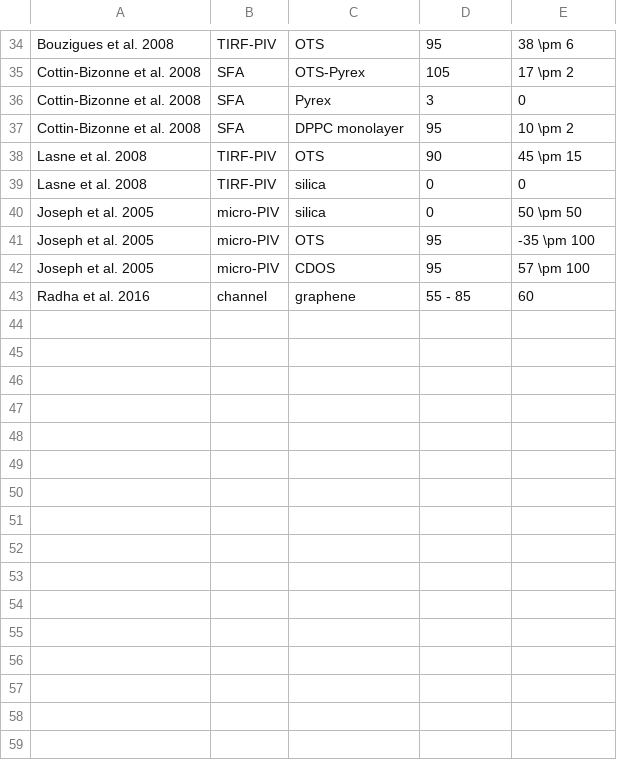
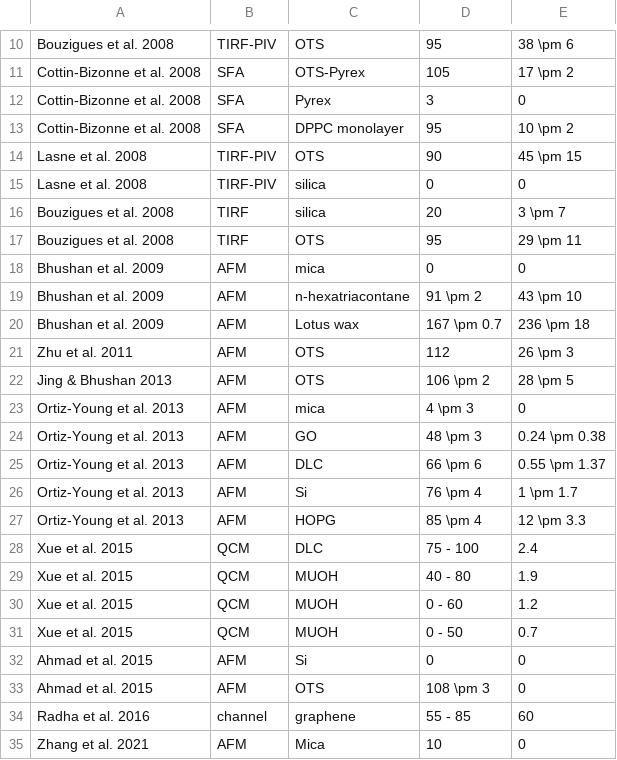
Before and after one commit to Ishi-Haru/manuscript, a CSV file: figs/slip_length_summary/table_ready_slip_length.csv, drawn as a sheet; only a part is shown, gaps mark what is left out; the diff covers the shown part only.

```diff
--- a/figs/slip_length_summary/table_ready_slip_length.csv
+++ b/figs/slip_length_summary/table_ready_slip_length.csv
@@ -39,5 +15,21 @@ Lasne et al. 2008,TIRF-PIV,OTS,90,45 \pm 15
 Lasne et al. 2008,TIRF-PIV,silica,0,0
-Joseph et al. 2005,micro-PIV,silica,0,50 \pm 50
-Joseph et al. 2005,micro-PIV,OTS,95,-35 \pm 100
-Joseph et al. 2005,micro-PIV,CDOS,95,57 \pm 100
+Bouzigues et al. 2008,TIRF,silica,20,3 \pm 7
+Bouzigues et al. 2008,TIRF,OTS,95,29 \pm 11
+Bhushan et al. 2009,AFM,mica,0,0
+Bhushan et al. 2009,AFM,n-hexatriacontane,91 \pm 2,43 \pm 10
+Bhushan et al. 2009,AFM,Lotus wax,167 \pm 0.7,236 \pm 18
+Zhu et al. 2011,AFM,OTS,112,26 \pm 3
+Jing & Bhushan 2013,AFM,OTS,106 \pm 2,28 \pm 5
+Ortiz-Young et al. 2013,AFM,mica,4 \pm 3,0
+Ortiz-Young et al. 2013,AFM,GO,48 \pm 3,0.24 \pm 0.38
+Ortiz-Young et al. 2013,AFM,DLC,66 \pm 6,0.55 \pm 1.37
+Ortiz-Young et al. 2013,AFM,Si,76 \pm 4,1 \pm 1.7
+Ortiz-Young et al. 2013,AFM,HOPG,85 \pm 4,12 \pm 3.3
+Xue et al. 2015,QCM,DLC,75 - 100,2.4
+Xue et al. 2015,QCM,MUOH,40 - 80,1.9
+Xue et al. 2015,QCM,MUOH,0 - 60,1.2
+Xue et al. 2015,QCM,MUOH,0 - 50,0.7
+Ahmad et al. 2015,AFM,Si,0,0
+Ahmad et al. 2015,AFM,OTS,108 \pm 3,0
 Radha et al. 2016,channel,graphene,55 - 85,60
+Zhang et al. 2021,AFM,Mica,10,0
```
Also changed, not shown: 1 added row, 5 removed rows and 13 moved rows elsewhere in this file, figs/slip_length_summary/slipe_length.csv, 12 other files.
